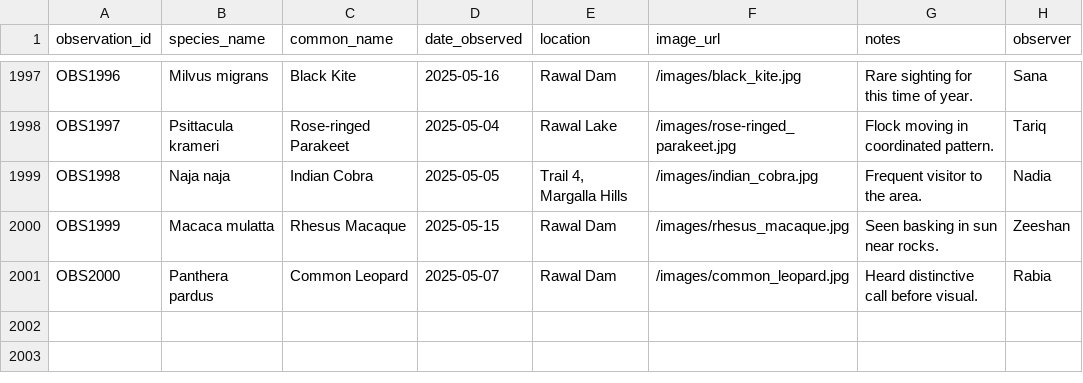
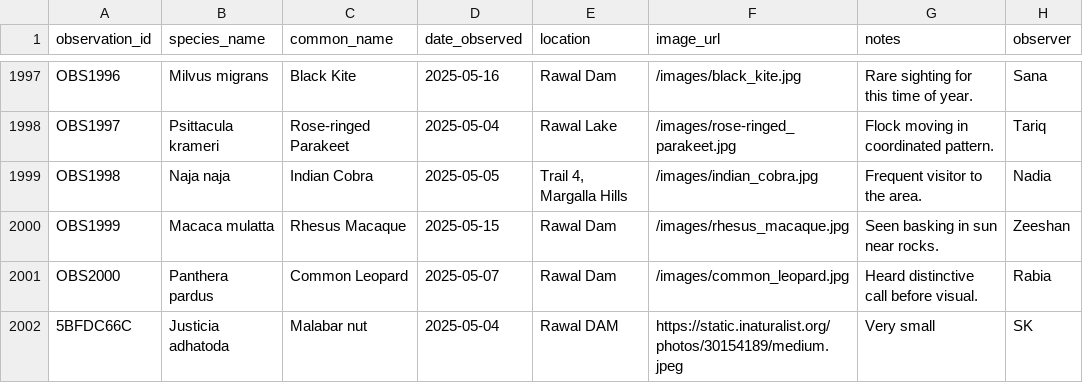
Before and after one commit to shitbaKashif/Islamabad-BioScout, a CSV file: backend/data/observations.csv, drawn as a sheet; only a part is shown, gaps mark what is left out; the diff names each change by its address in the sheet, - before the commit and + after, or states it on an @@ line.

```diff
--- a/backend/data/observations.csv
+++ b/backend/data/observations.csv
+row 2002: 5BFDC66C | Justicia adhatoda | Malabar nut | 2025-05-04 | Rawal DAM | https://static.inaturalist.org/photos/30154189/medium.jpeg | Very small | SK
```
Also changed, not shown: 7 other files.
